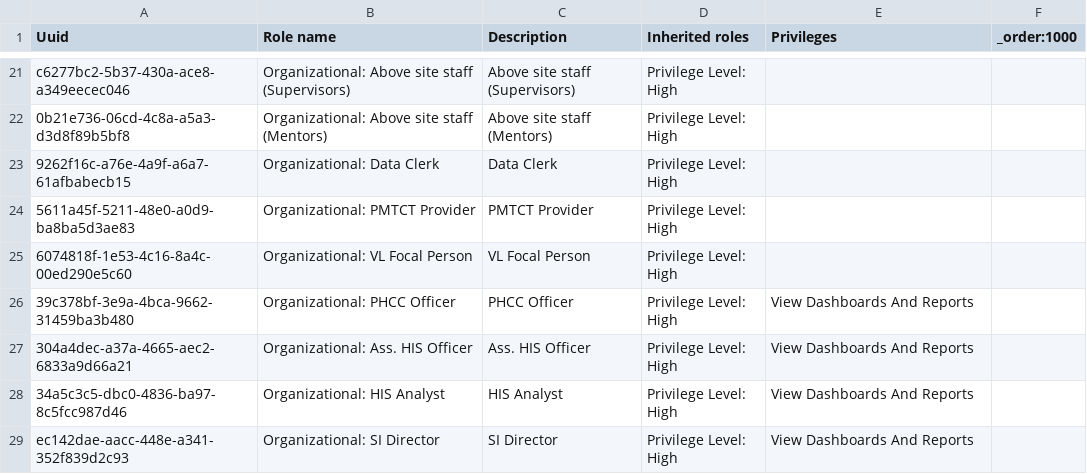
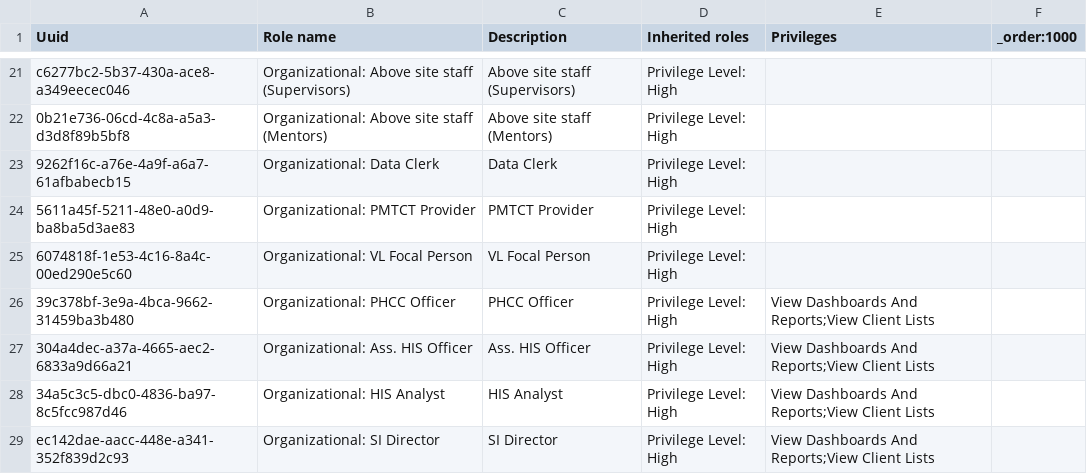
Before and after one commit to YnetSolution/SouthSudanEMR, a CSV file: distro/configuration/roles/roles_core-demo.csv, drawn as a sheet; only a part is shown, gaps mark what is left out; the diff covers the shown part only.

```diff
--- a/distro/configuration/roles/roles_core-demo.csv
+++ b/distro/configuration/roles/roles_core-demo.csv
@@ -25,7 +25,5 @@ c6277bc2-5b37-430a-ace8-a349eecec046,Organizational: Above site staff (Superviso
 6074818f-1e53-4c16-8a4c-00ed290e5c60,Organizational: VL Focal Person,VL Focal Person,Privilege Level: High,,
-39c378bf-3e9a-4bca-9662-31459ba3b480,Organizational: PHCC Officer,PHCC Officer,Privilege Level: High,View Dashboards And Reports,
-304a4dec-a37a-4665-aec2-6833a9d66a21,Organizational: Ass. HIS Officer,Ass. HIS Officer,Privilege Level: High,View Dashboards And Reports,
-"34a5c3c5-dbc0-4836-ba97-8c5fcc987d46
-
-",Organizational: HIS Analyst,HIS Analyst,Privilege Level: High,View Dashboards And Reports,
-ec142dae-aacc-448e-a341-352f839d2c93,Organizational: SI Director,SI Director,Privilege Level: High,View Dashboards And Reports,
+39c378bf-3e9a-4bca-9662-31459ba3b480,Organizational: PHCC Officer,PHCC Officer,Privilege Level: High,View Dashboards And Reports;View Client Lists,
+304a4dec-a37a-4665-aec2-6833a9d66a21,Organizational: Ass. HIS Officer,Ass. HIS Officer,Privilege Level: High,View Dashboards And Reports;View Client Lists,
+34a5c3c5-dbc0-4836-ba97-8c5fcc987d46,Organizational: HIS Analyst,HIS Analyst,Privilege Level: High,View Dashboards And Reports;View Client Lists,
+ec142dae-aacc-448e-a341-352f839d2c93,Organizational: SI Director,SI Director,Privilege Level: High,View Dashboards And Reports;View Client Lists,
```
Also changed, not shown: 5 edited cells elsewhere in this file, distro/configuration/privileges/privileges_core-demo.csv.
